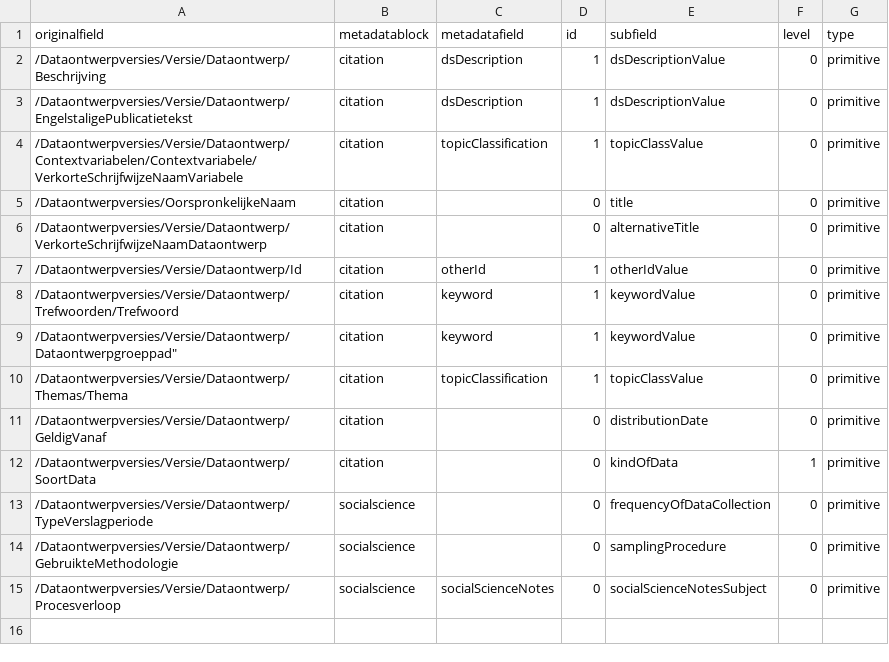
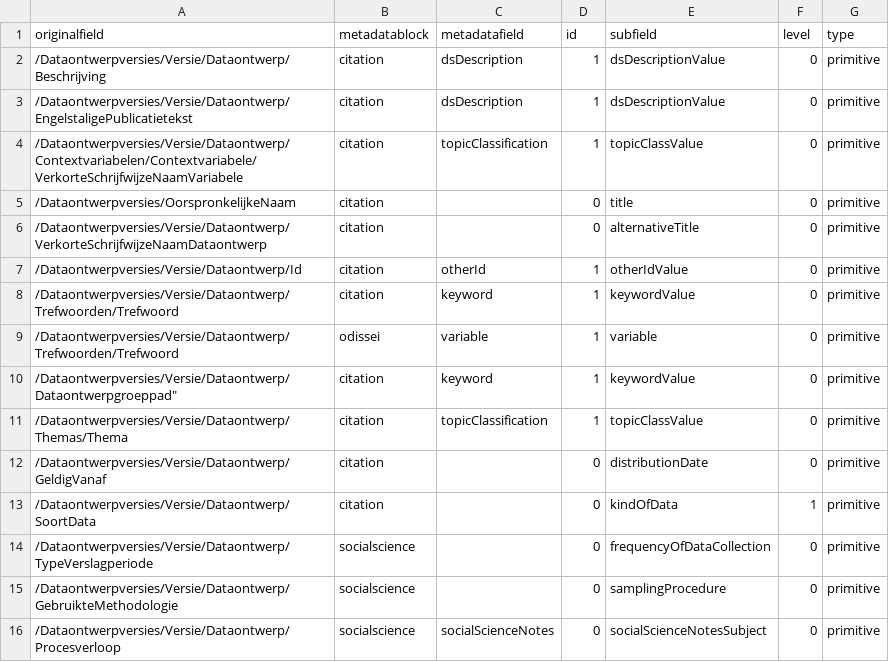
Before and after one commit to Dans-labs/semaf-client, a CSV file: cbs_mapping_fields.csv, drawn as a sheet.

Commit message:
Update cbs_mapping_fields.csv

```diff
--- a/cbs_mapping_fields.csv
+++ b/cbs_mapping_fields.csv
@@ -8,2 +8,3 @@ originalfield,metadatablock,metadatafield,id,subfield,level,type
 "/Dataontwerpversies/Versie/Dataontwerp/Trefwoorden/Trefwoord",citation,keyword,1,keywordValue,0,primitive
+"/Dataontwerpversies/Versie/Dataontwerp/Trefwoorden/Trefwoord",odissei,variable,1,variable,0,primitive
 /Dataontwerpversies/Versie/Dataontwerp/Dataontwerpgroeppad",citation,keyword,1,keywordValue,0,primitive
```
